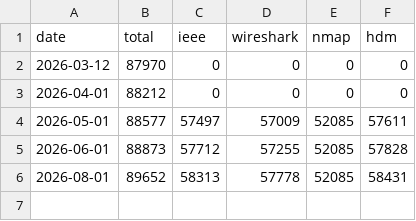
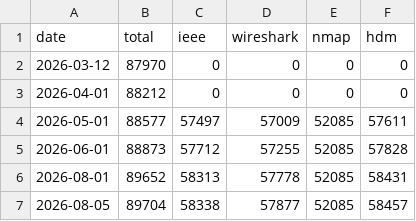
Before and after one commit to Ringmast4r/OUI-Master-Database, a CSV file: .github/oui-history.csv, drawn as a sheet; the diff names each change by its address in the sheet, - before the commit and + after, or states it on an @@ line.

```diff
--- a/.github/oui-history.csv
+++ b/.github/oui-history.csv
+row 7: 2026-08-05 | 89704 | 58338 | 57877 | 52085 | 58457
```
Also changed, not shown: 14 other files.
